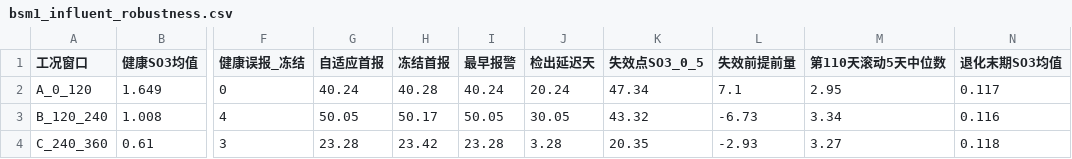
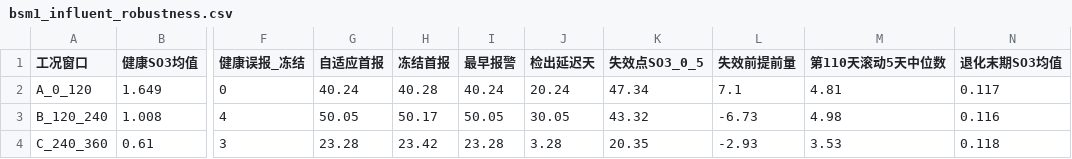
Before and after one commit to by739yang/BEWG_PdM, a CSV file: results/2026-09-20/dsh/bsm1_influent_robustness.csv, drawn as a sheet; only a part is shown, gaps mark what is left out; the diff names each change by its address in the sheet, - before the commit and + after, or states it on an @@ line.

```diff
--- a/results/2026-09-20/dsh/bsm1_influent_robustness.csv
+++ b/results/2026-09-20/dsh/bsm1_influent_robustness.csv
-M2 (第110天滚动5天中位数): 2.95
+M2 (第110天滚动5天中位数): 4.81
-M3 (第110天滚动5天中位数): 3.34
+M3 (第110天滚动5天中位数): 4.98
-M4 (第110天滚动5天中位数): 3.27
+M4 (第110天滚动5天中位数): 3.53
```
Also changed, not shown: results/2026-09-20/dsh/alarm_strategy.csv, results/2026-09-20/dsh/bsm1_amp_sweep_stats.csv, 38 other files.
